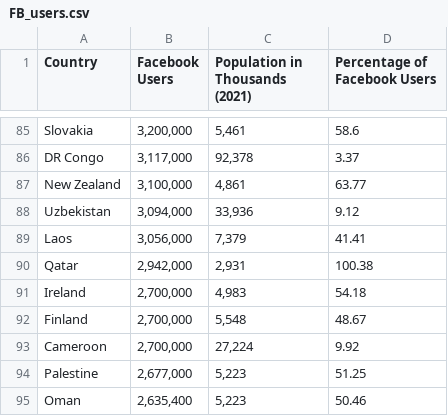
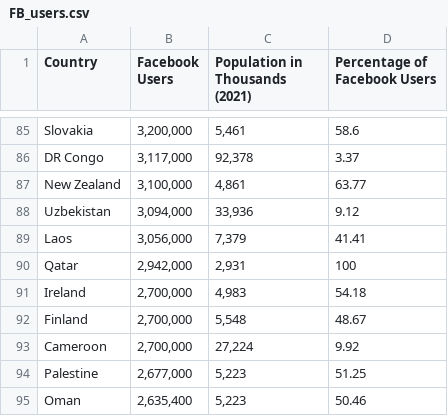
Before and after one commit to shurtadocano/public_development_data, a CSV file: FB_users.csv, drawn as a sheet; only a part is shown, gaps mark what is left out.

```diff
--- a/FB_users.csv
+++ b/FB_users.csv
@@ -89,3 +89,3 @@ Uzbekistan,"3,094,000","33,936",9.12
 Laos,"3,056,000","7,379",41.41
-Qatar,"2,942,000","2,931",100.38
+Qatar,"2,942,000","2,931",100
 Ireland,"2,700,000","4,983",54.18
```
Also changed, not shown: dice_export_global_cybersecurity_index.csv.
